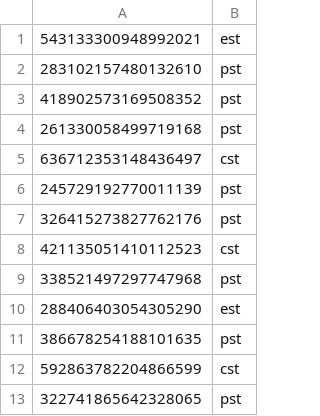
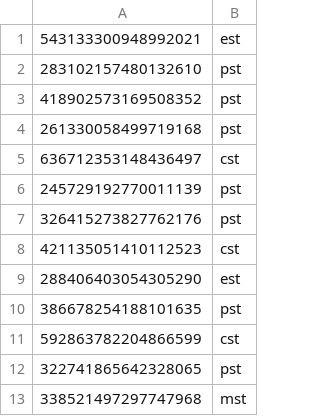
Before and after one commit to SnakeJ419/TimelordBot, a CSV file: src/main/resources/users.csv, drawn as a sheet.

```diff
--- a/src/main/resources/users.csv
+++ b/src/main/resources/users.csv
@@ -8,3 +8,2 @@
 "421135051410112523","cst"
-"338521497297747968","pst"
 "288406403054305290","est"
@@ -13 +12,2 @@
 "322741865642328065","pst"
+"338521497297747968","mst"
```
Also changed, not shown: build/resources/main/users.csv, 9 other files.
